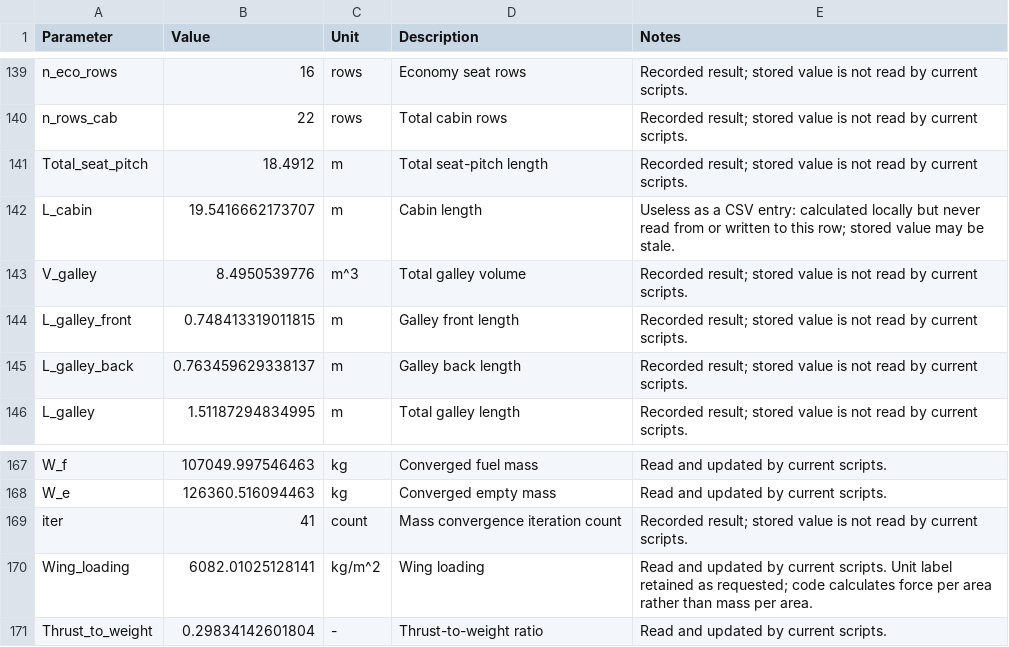
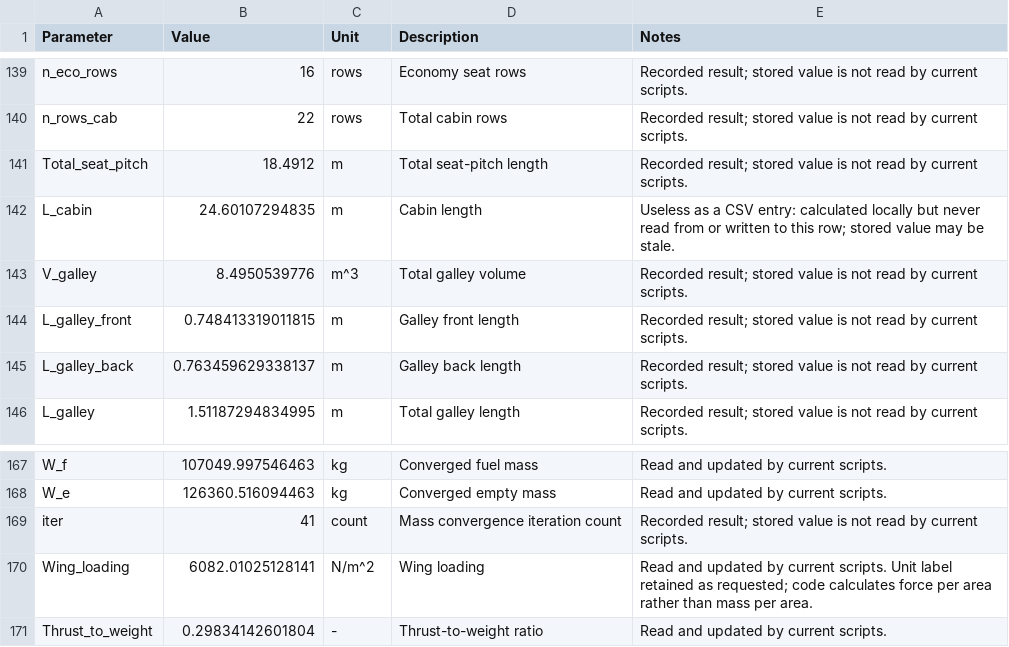
Before and after one commit to Lea324/AVD_Group7, a CSV file: Key_Param_recording.csv, drawn as a sheet; only a part is shown, gaps mark what is left out.

```diff
--- a/Key_Param_recording.csv
+++ b/Key_Param_recording.csv
@@ -141,3 +141,3 @@ n_rows_cab,22,rows,"Total cabin rows",Recorded result; stored value is not read
 Total_seat_pitch,18.4912,m,"Total seat-pitch length",Recorded result; stored value is not read by current scripts.
-L_cabin,19.5416662173707,m,"Cabin length",Useless as a CSV entry: calculated locally but never read from or written to this row; stored value may be stale.
+L_cabin,24.60107294835,m,"Cabin length",Useless as a CSV entry: calculated locally but never read from or written to this row; stored value may be stale.
 V_galley,8.4950539776,m^3,"Total galley volume",Recorded result; stored value is not read by current scripts.
@@ -169,3 +169,3 @@ W_e,126360.516094463,kg,"Converged empty mass",Read and updated by current scrip
 iter,41,count,"Mass convergence iteration count",Recorded result; stored value is not read by current scripts.
-Wing_loading,6082.01025128141,kg/m^2,"Wing loading",Read and updated by current scripts. Unit label retained as requested; code calculates force per area rather than mass per area.
+Wing_loading,6082.01025128141,N/m^2,"Wing loading",Read and updated by current scripts. Unit label retained as requested; code calculates force per area rather than mass per area.
 Thrust_to_weight,0.29834142601804,-,"Thrust-to-weight ratio",Read and updated by current scripts.
```
Also changed, not shown: 2 other files.
